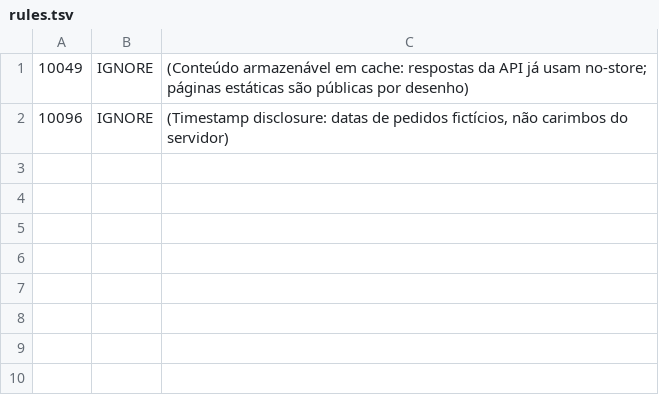
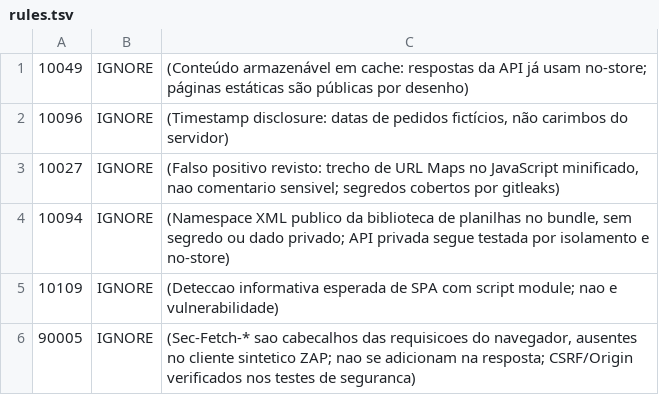
Before and after one commit to felipeirineu/brigaderia-amor-zeloso, a TSV file: .zap/rules.tsv, drawn as a sheet; the diff names each change by its address in the sheet, - before the commit and + after, or states it on an @@ line.

```diff
--- a/.zap/rules.tsv
+++ b/.zap/rules.tsv
+row 3: 10027 | IGNORE | (Falso positivo revisto: trecho de URL Maps no JavaScript minificado, nao comentario sensivel; segredos cobertos por gitleaks)
+row 4: 10094 | IGNORE | (Namespace XML publico da biblioteca de planilhas no bundle, sem segredo ou dado privado; API privada segue testada por isolamento e no-store)
+row 5: 10109 | IGNORE | (Deteccao informativa esperada de SPA com script module; nao e vulnerabilidade)
+row 6: 90005 | IGNORE | (Sec-Fetch-* sao cabecalhos das requisicoes do navegador, ausentes no cliente sintetico ZAP; nao se adicionam na resposta; CSRF/Origin verificados nos testes de seguranca)
```
Also changed, not shown: 11 other files.
